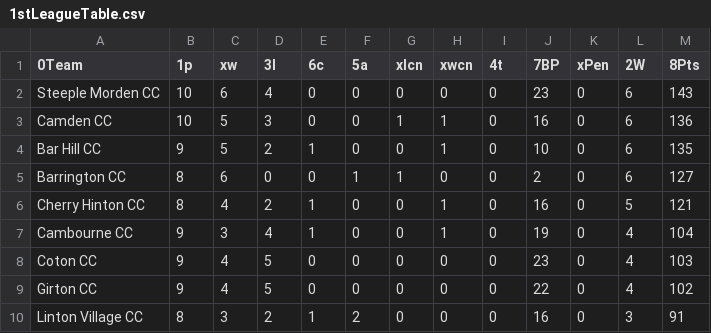
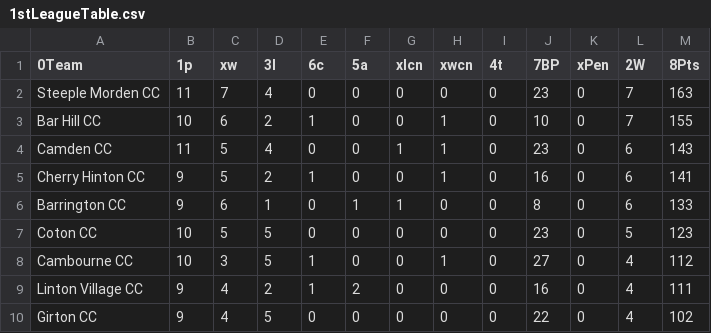
Before and after one commit to barhillcricket/bhcc, a CSV file: archive/2019/stats/1stLeagueTable.csv, drawn as a sheet; only a part is shown; the diff covers the shown part only.

```diff
--- a/archive/2019/stats/1stLeagueTable.csv
+++ b/archive/2019/stats/1stLeagueTable.csv
@@ -1,10 +1,10 @@
 0Team,1p,xw,3l,6c,5a,xlcn,xwcn,4t,7BP,xPen,2W,8Pts
-Steeple Morden CC,10,6,4,0,0,0,0,0,23,0,6,143
-Camden CC,10,5,3,0,0,1,1,0,16,0,6,136
-Bar Hill CC,9,5,2,1,0,0,1,0,10,0,6,135
-Barrington CC,8,6,0,0,1,1,0,0,2,0,6,127
-Cherry Hinton CC,8,4,2,1,0,0,1,0,16,0,5,121
-Cambourne CC,9,3,4,1,0,0,1,0,19,0,4,104
-Coton CC,9,4,5,0,0,0,0,0,23,0,4,103
+Steeple Morden CC,11,7,4,0,0,0,0,0,23,0,7,163
+Bar Hill CC,10,6,2,1,0,0,1,0,10,0,7,155
+Camden CC,11,5,4,0,0,1,1,0,23,0,6,143
+Cherry Hinton CC,9,5,2,1,0,0,1,0,16,0,6,141
+Barrington CC,9,6,1,0,1,1,0,0,8,0,6,133
+Coton CC,10,5,5,0,0,0,0,0,23,0,5,123
+Cambourne CC,10,3,5,1,0,0,1,0,27,0,4,112
+Linton Village CC,9,4,2,1,2,0,0,0,16,0,4,111
 Girton CC,9,4,5,0,0,0,0,0,22,0,4,102
-Linton Village CC,8,3,2,1,2,0,0,0,16,0,3,91
```
Also changed, not shown: 1 added row, 1 removed row and 10 edited cells elsewhere in this file, archive/2019/stats/FriendlyBowling.csv, 2 other files.
